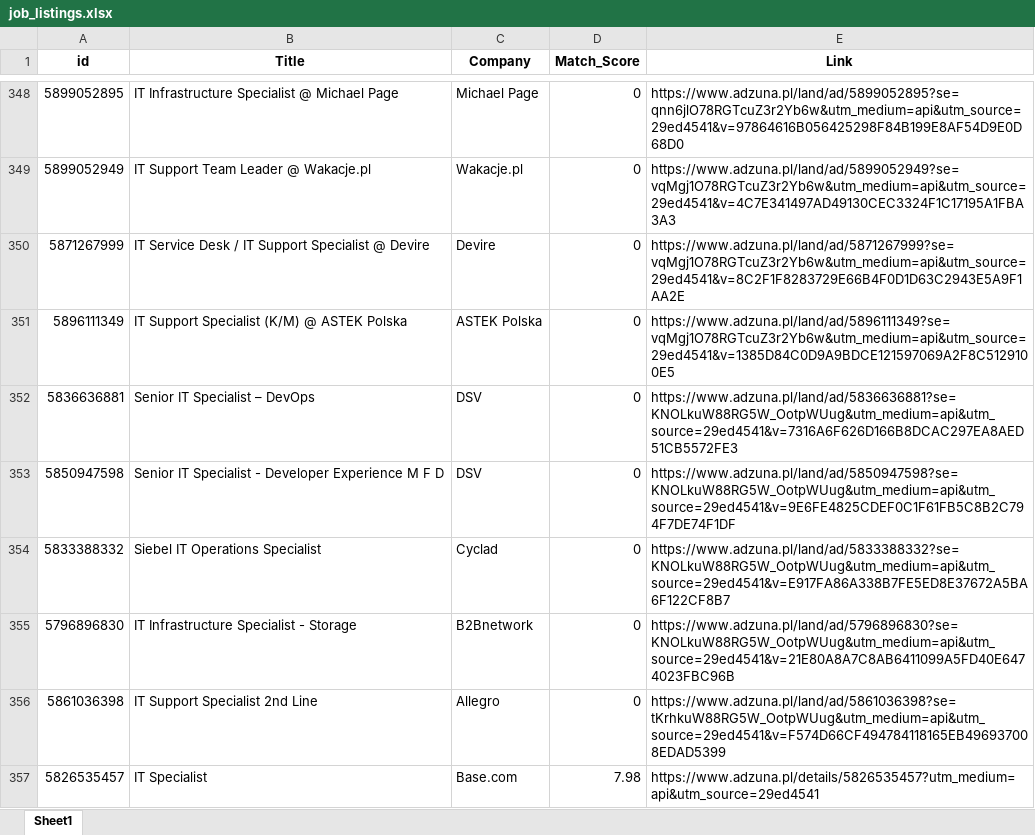
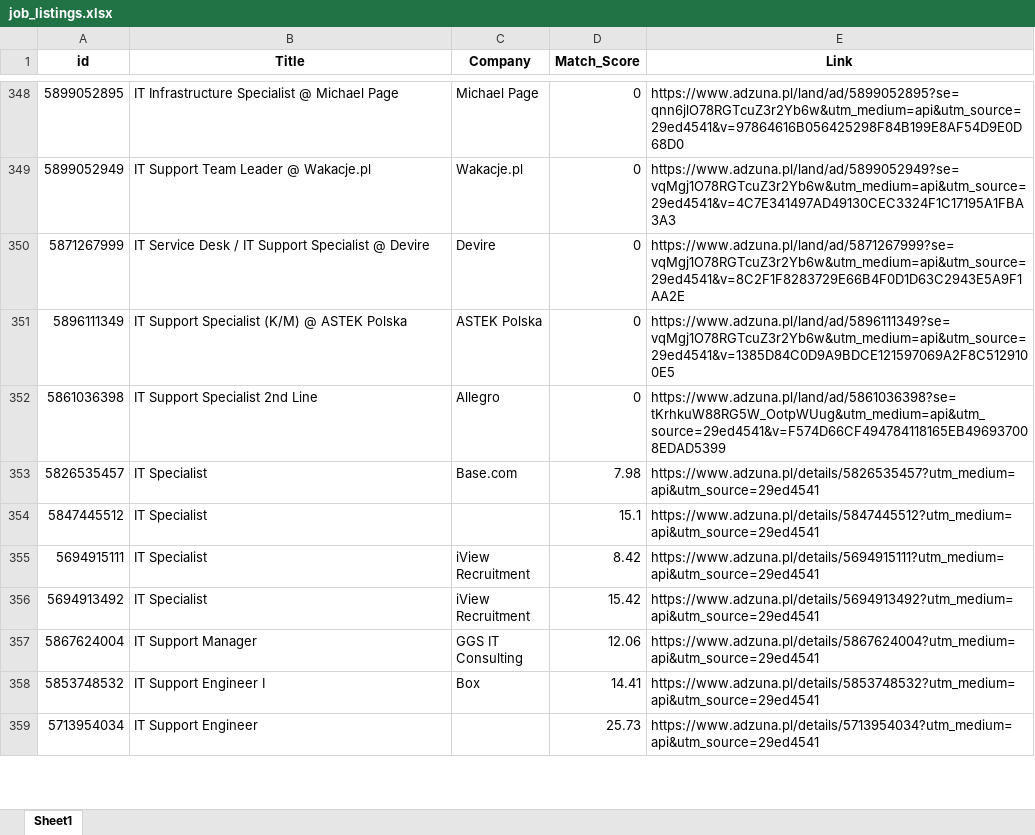
Before and after one commit to Byadiso/HireMeD, an Excel workbook: job_listings.xlsx, sheet Sheet1, drawn as a sheet; only a part is shown, gaps mark what is left out; the shorter side is filled out with more unchanged rows; values as stored, in another font and other column widths than the file's, no borders; removed rows and columns are numbered as before the commit, all else as after; the diff covers the shown part only; the diff names each change by its address in the sheet, - before the commit and + after, or states it on an @@ line.

```diff
--- a/job_listings.xlsx (sheet Sheet1)
+++ b/job_listings.xlsx (sheet Sheet1)
-row 352: 5836636881 | Senior IT Specialist – DevOps | DSV | 0 | https://www.adzuna.pl/land/ad/5836636881?se=KNOLkuW88RG5W_OotpWUug&utm_medium=api&utm_source=29ed4541&v=7316A6F626D166B8DCAC297EA8AED51CB5572FE3
-row 353: 5850947598 | Senior IT Specialist - Developer Experience M F D | DSV | 0 | https://www.adzuna.pl/land/ad/5850947598?se=KNOLkuW88RG5W_OotpWUug&utm_medium=api&utm_source=29ed4541&v=9E6FE4825CDEF0C1F61FB5C8B2C794F7DE74F1DF
-row 354: 5833388332 | Siebel IT Operations Specialist | Cyclad | 0 | https://www.adzuna.pl/land/ad/5833388332?se=KNOLkuW88RG5W_OotpWUug&utm_medium=api&utm_source=29ed4541&v=E917FA86A338B7FE5ED8E37672A5BA6F122CF8B7
-row 355: 5796896830 | IT Infrastructure Specialist - Storage | B2Bnetwork | 0 | https://www.adzuna.pl/land/ad/5796896830?se=KNOLkuW88RG5W_OotpWUug&utm_medium=api&utm_source=29ed4541&v=21E80A8A7C8AB6411099A5FD40E6474023FBC96B
```
Also changed, not shown: 10 added rows, 6 removed rows and cell formats elsewhere in this sheet.
